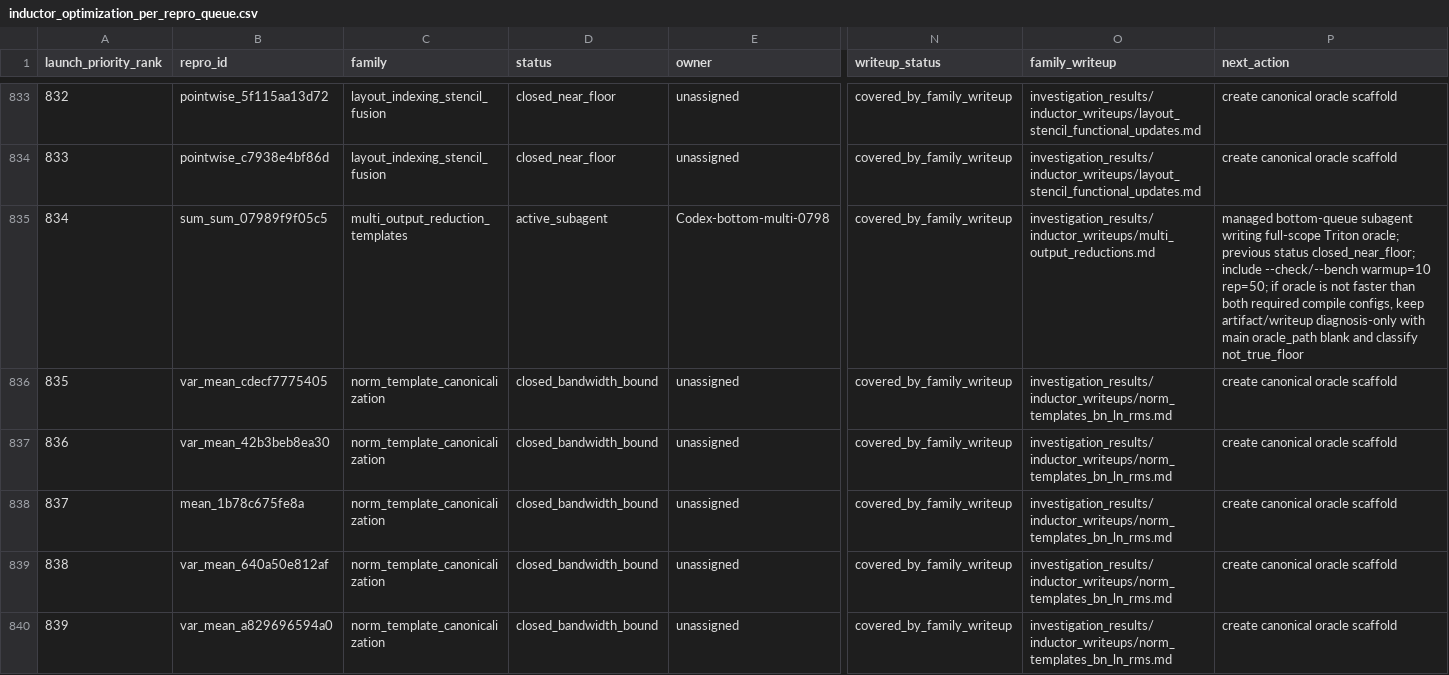
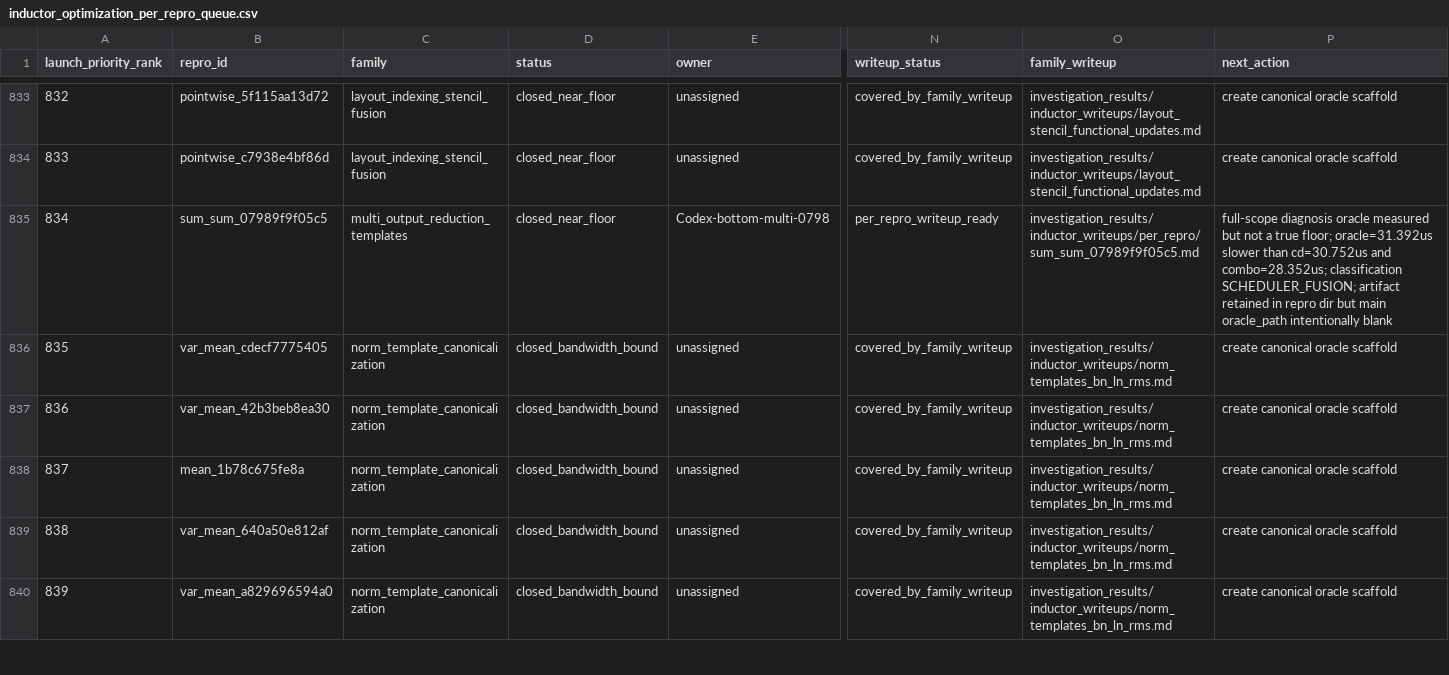
Before and after one commit to eellison/better-benchmark, a CSV file: investigation_results/inductor_optimization_per_repro_queue.csv, drawn as a sheet; only a part is shown, gaps mark what is left out; the diff covers the shown part only; the diff names each change by its address in the sheet, - before the commit and + after, or states it on an @@ line.

```diff
--- a/investigation_results/inductor_optimization_per_repro_queue.csv
+++ b/investigation_results/inductor_optimization_per_repro_queue.csv
-D835 (status): active_subagent
+D835 (status): closed_near_floor
-N835 (writeup_status): covered_by_family_writeup
+N835 (writeup_status): per_repro_writeup_ready
-O835 (family_writeup): investigation_results/inductor_writeups/multi_output_reductions.md
+O835 (family_writeup): investigation_results/inductor_writeups/per_repro/sum_sum_07989f9f05c5.md
-P835 (next_action): managed bottom-queue subagent writing full-scope Triton oracle; previous status closed_near_floor; include --check/--bench warmup=10 rep=50; if oracle is not faster than both required compile configs, keep artifact/writeup diagnosis-only with main oracle_path blank and classify not_true_floor
+P835 (next_action): full-scope diagnosis oracle measured but not a true floor; oracle=31.392us slower than cd=30.752us and combo=28.352us; classification SCHEDULER_FUSION; artifact retained in repro dir but main oracle_path intentionally blank
```
Also changed, not shown: 10 edited cells elsewhere in this file, investigation_results/oracle_gap_closure_queue.csv, investigation_results/oracle_optimization_queue.csv, 6 other files.
